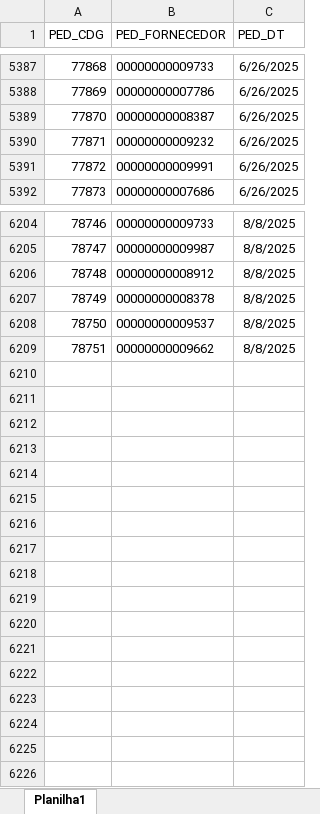
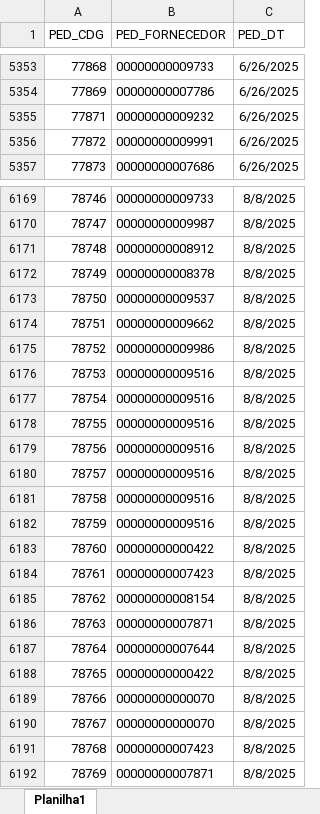
Before and after one commit to Mgiglio98/fornecedores, an Excel workbook: UltForn.xlsx, sheet Planilha1, drawn as a sheet; only a part is shown, gaps mark what is left out; values as stored, in another font and other column widths than the file's, no borders; removed rows and columns are numbered as before the commit, all else as after; the diff covers the shown part only; the diff names each change by its address in the sheet, - before the commit and + after, or states it on an @@ line.

```diff
--- a/UltForn.xlsx (sheet Planilha1)
+++ b/UltForn.xlsx (sheet Planilha1)
-row 5389: 77870 | 00000000008387 | 6/26/2025
+row 6175: 78752 | 00000000009986 | 8/8/2025
+row 6176: 78753 | 00000000009516 | 8/8/2025
+row 6177: 78754 | 00000000009516 | 8/8/2025
+row 6178: 78755 | 00000000009516 | 8/8/2025
+row 6179: 78756 | 00000000009516 | 8/8/2025
+row 6180: 78757 | 00000000009516 | 8/8/2025
+row 6181: 78758 | 00000000009516 | 8/8/2025
+row 6182: 78759 | 00000000009516 | 8/8/2025
+row 6183: 78760 | 00000000000422 | 8/8/2025
+row 6184: 78761 | 00000000007423 | 8/8/2025
+row 6185: 78762 | 00000000008154 | 8/8/2025
+row 6186: 78763 | 00000000007871 | 8/8/2025
+row 6187: 78764 | 00000000007644 | 8/8/2025
+row 6188: 78765 | 00000000000422 | 8/8/2025
+row 6189: 78766 | 00000000000070 | 8/8/2025
+row 6190: 78767 | 00000000000070 | 8/8/2025
+row 6191: 78768 | 00000000007423 | 8/8/2025
+row 6192: 78769 | 00000000007871 | 8/8/2025
```
Also changed, not shown: 34 removed rows elsewhere in this sheet, FornecedoresAtivos.xlsx.
